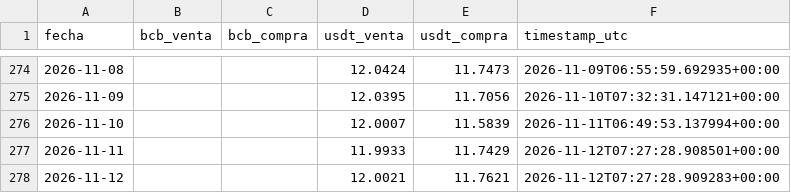
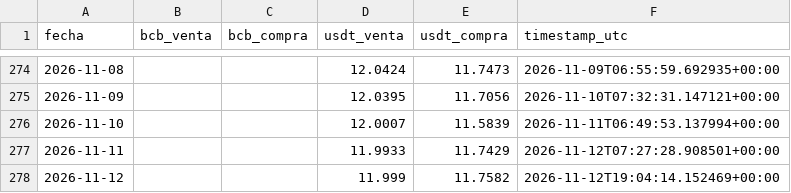
Before and after one commit to Centro-de-Estudios-POPULI/Dolar_Bolivia, a CSV file: data/dolar.csv, drawn as a sheet; only a part is shown, gaps mark what is left out.

```diff
--- a/data/dolar.csv
+++ b/data/dolar.csv
@@ -277,2 +277,2 @@ fecha,bcb_venta,bcb_compra,usdt_venta,usdt_compra,timestamp_utc
 2026-11-11,,,11.9933,11.7429,2026-11-12T07:27:28.908501+00:00
-2026-11-12,,,12.0021,11.7621,2026-11-12T07:27:28.909283+00:00
+2026-11-12,,,11.999,11.7582,2026-11-12T19:04:14.152469+00:00
```
Also changed, not shown: 1 other file.
